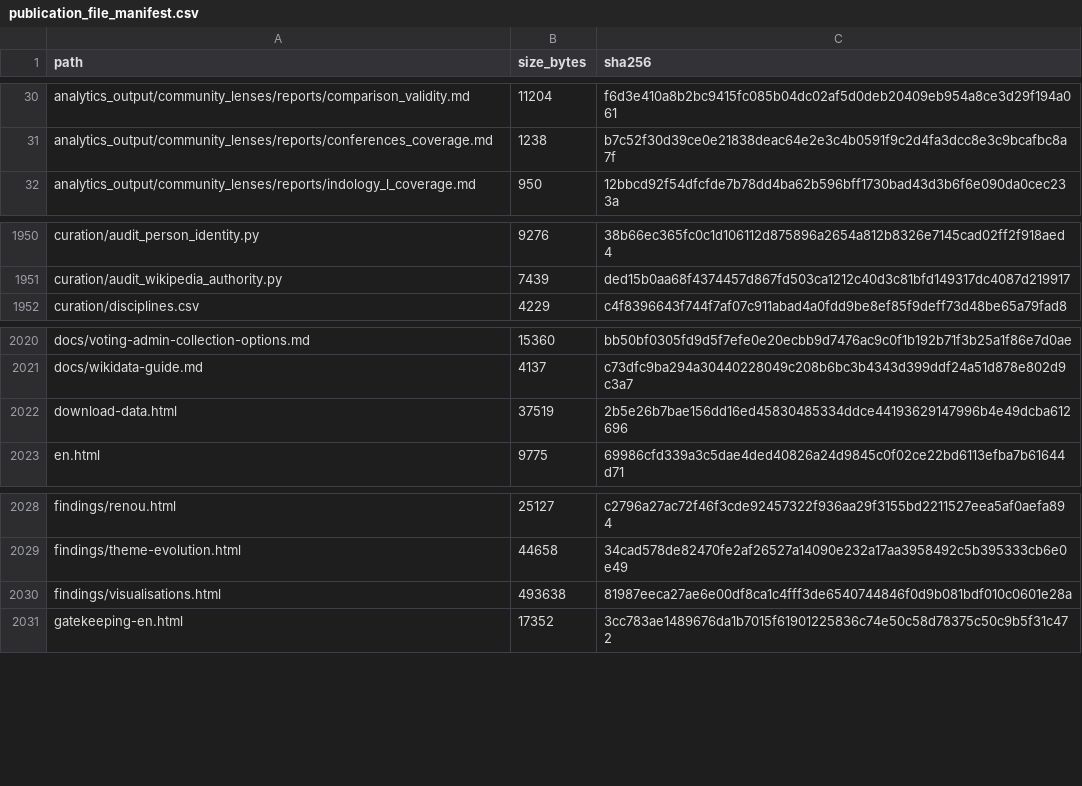
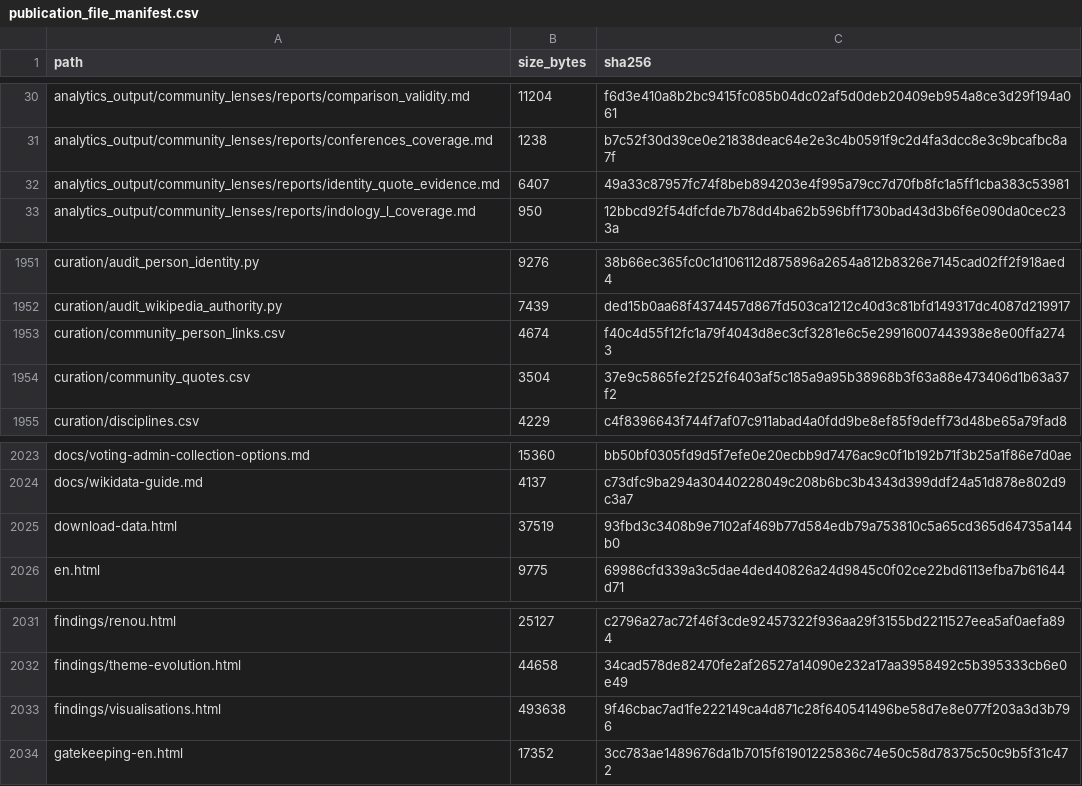
Before and after one commit to gasyoun/IndologyScholars, a CSV file: analytics_output/publication_file_manifest.csv, drawn as a sheet; only a part is shown, gaps mark what is left out.

```diff
--- a/analytics_output/publication_file_manifest.csv
+++ b/analytics_output/publication_file_manifest.csv
@@ -31,2 +31,3 @@ analytics_output/community_lenses/reports/comparison_validity.md,11204,f6d3e410a
 analytics_output/community_lenses/reports/conferences_coverage.md,1238,b7c52f30d39ce0e21838deac64e2e3c4b0591f9c2d4fa3dcc8e3c9bcafbc8a7f
+analytics_output/community_lenses/reports/identity_quote_evidence.md,6407,49a33c87957fc74f8beb894203e4f995a79cc7d70fb8fc1a5ff1cba383c53981
 analytics_output/community_lenses/reports/indology_l_coverage.md,950,12bbcd92f54dfcfde7b78dd4ba62b596bff1730bad43d3b6f6e090da0cec233a
@@ -1951,2 +1952,4 @@ curation/audit_person_identity.py,9276,38b66ec365fc0c1d106112d875896a2654a812b83
 curation/audit_wikipedia_authority.py,7439,ded15b0aa68f4374457d867fd503ca1212c40d3c81bfd149317dc4087d219917
+curation/community_person_links.csv,4674,f40c4d55f12fc1a79f4043d8ec3cf3281e6c5e29916007443938e8e00ffa2743
+curation/community_quotes.csv,3504,37e9c5865fe2f252f6403af5c185a9a95b38968b3f63a88e473406d1b63a37f2
 curation/disciplines.csv,4229,c4f8396643f744f7af07c911abad4a0fdd9be8ef85f9deff73d48be65a79fad8
@@ -2021,3 +2024,3 @@ docs/voting-admin-collection-options.md,15360,bb50bf0305fd9d5f7efe0e20ecbb9d7476
 docs/wikidata-guide.md,4137,c73dfc9ba294a30440228049c208b6bc3b4343d399ddf24a51d878e802d9c3a7
-download-data.html,37519,2b5e26b7bae156dd16ed45830485334ddce44193629147996b4e49dcba612696
+download-data.html,37519,93fbd3c3408b9e7102af469b77d584edb79a753810c5a65cd365d64735a144b0
 en.html,9775,69986cfd339a3c5dae4ded40826a24d9845c0f02ce22bd6113efba7b61644d71
@@ -2029,3 +2032,3 @@ findings/renou.html,25127,c2796a27ac72f46f3cde92457322f936aa29f3155bd2211527eea5
 findings/theme-evolution.html,44658,34cad578de82470fe2af26527a14090e232a17aa3958492c5b395333cb6e0e49
-findings/visualisations.html,493638,81987eeca27ae6e00df8ca1c4fff3de6540744846f0d9b081bdf010c0601e28a
+findings/visualisations.html,493638,9f46cbac7ad1fe222149ca4d871c28f640541496be58d7e8e077f203a3d3b796
 gatekeeping-en.html,17352,3cc783ae1489676da1b7015f61901225836c74e50c58d78375c50c9b5f31c472
```
Also changed, not shown: 4 other files.
